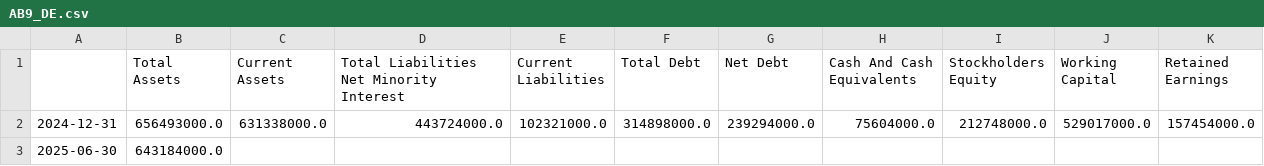
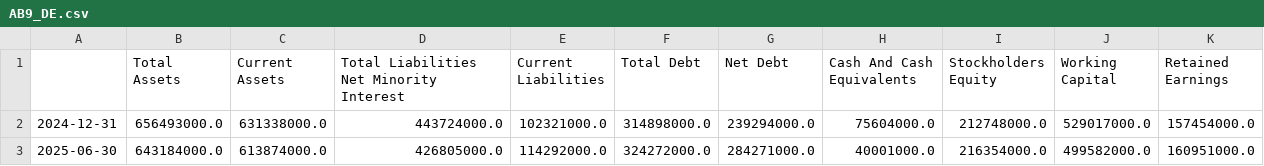
Before and after one commit to kleinnconrad/stock-predictor, a CSV file: data/raw/fundamentals/AB9_DE.csv, drawn as a sheet.

```diff
--- a/data/raw/fundamentals/AB9_DE.csv
+++ b/data/raw/fundamentals/AB9_DE.csv
@@ -2,2 +2,2 @@
 2024-12-31,656493000.0,631338000.0,443724000.0,102321000.0,314898000.0,239294000.0,75604000.0,212748000.0,529017000.0,157454000.0
-2025-06-30,643184000.0,,,,,,,,,
+2025-06-30,643184000.0,613874000.0,426805000.0,114292000.0,324272000.0,284271000.0,40001000.0,216354000.0,499582000.0,160951000.0
```
Also changed, not shown: data/raw/fundamentals/BEI_DE.csv, data/raw/fundamentals/EDL_DE.csv, 20 other files.
